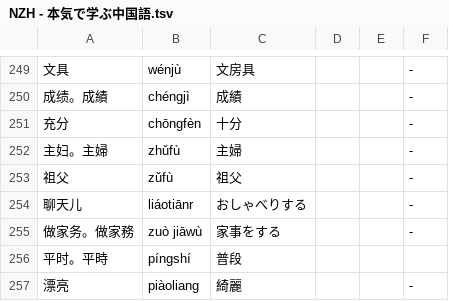
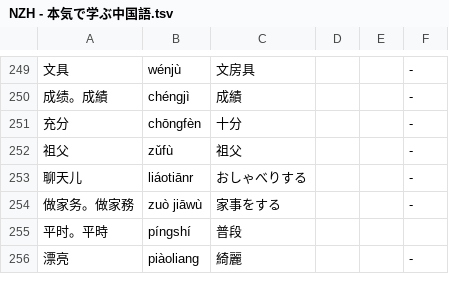
Before and after one commit to jdwebdev/NZH, a TSV file: tsv/NZH - 本気で学ぶ中国語.tsv, drawn as a sheet; only a part is shown, gaps mark what is left out; removed rows and columns are numbered as before the commit, all else as after; the diff covers the shown part only; the diff names each change by its address in the sheet, - before the commit and + after, or states it on an @@ line.

```diff
--- a/tsv/NZH - 本気で学ぶ中国語.tsv
+++ b/tsv/NZH - 本気で学ぶ中国語.tsv
-row 252: 主妇。主婦 | zhǔfù | 主婦 |  |  | -
```
Also changed, not shown: 44 added rows elsewhere in this file, tsv/NZH - 汉字.tsv.
